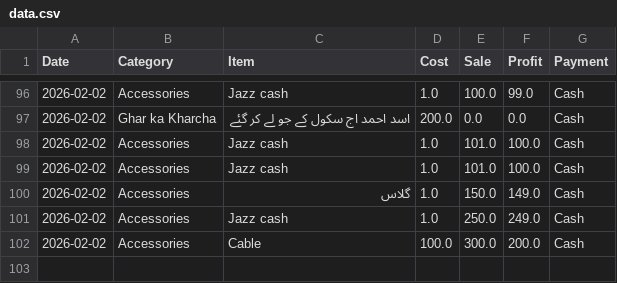
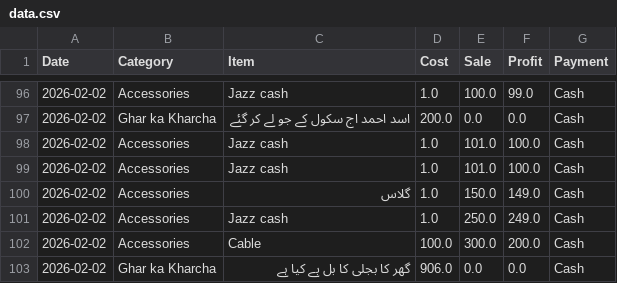
Before and after one commit to alihassankg2006-bit/ALI-MOBILE-COMMUNICATION-1, a CSV file: data.csv, drawn as a sheet; only a part is shown, gaps mark what is left out; the diff names each change by its address in the sheet, - before the commit and + after, or states it on an @@ line.

Commit message:
Added: گھر کا بجلی کا بل پے کیا ہے (Ghar ka Kharcha)

```diff
--- a/data.csv
+++ b/data.csv
+row 103: 2026-02-02 | Ghar ka Kharcha | گھر کا بجلی کا بل پے کیا ہے | 906.0 | 0.0 | 0.0 | Cash
```
